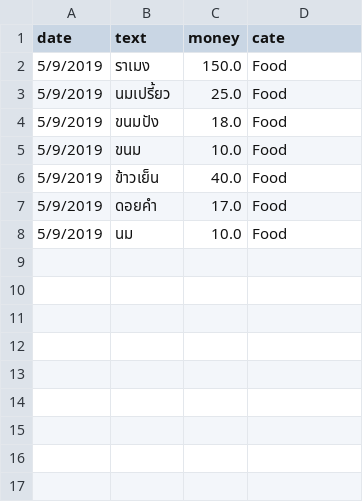
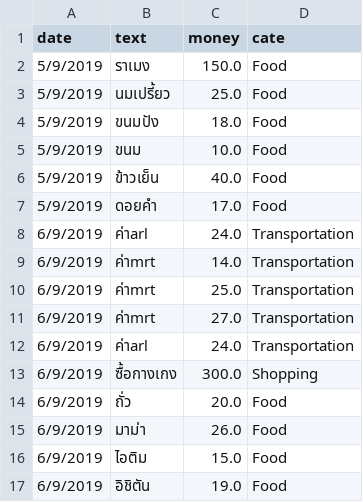
Before and after one commit to jakkritsonsanit/ChatBotExpenses, a CSV file: Expenses.csv, drawn as a sheet; removed rows and columns are numbered as before the commit, all else as after; the diff names each change by its address in the sheet, - before the commit and + after, or states it on an @@ line.

```diff
--- a/Expenses.csv
+++ b/Expenses.csv
-row 8: 5/9/2019 | นม | 10.0 | Food
+row 8: 6/9/2019 | ค่าarl | 24.0 | Transportation
+row 9: 6/9/2019 | ค่าmrt | 14.0 | Transportation
+row 10: 6/9/2019 | ค่าmrt | 25.0 | Transportation
+row 11: 6/9/2019 | ค่าmrt | 27.0 | Transportation
+row 12: 6/9/2019 | ค่าarl | 24.0 | Transportation
+row 13: 6/9/2019 | ซื้อกางเกง | 300.0 | Shopping
+row 14: 6/9/2019 | ถั่ว | 20.0 | Food
+row 15: 6/9/2019 | มาม่า | 26.0 | Food
+row 16: 6/9/2019 | ไอติม | 15.0 | Food
+row 17: 6/9/2019 | อิชิตัน | 19.0 | Food
```
Also changed, not shown: 1 other file.
